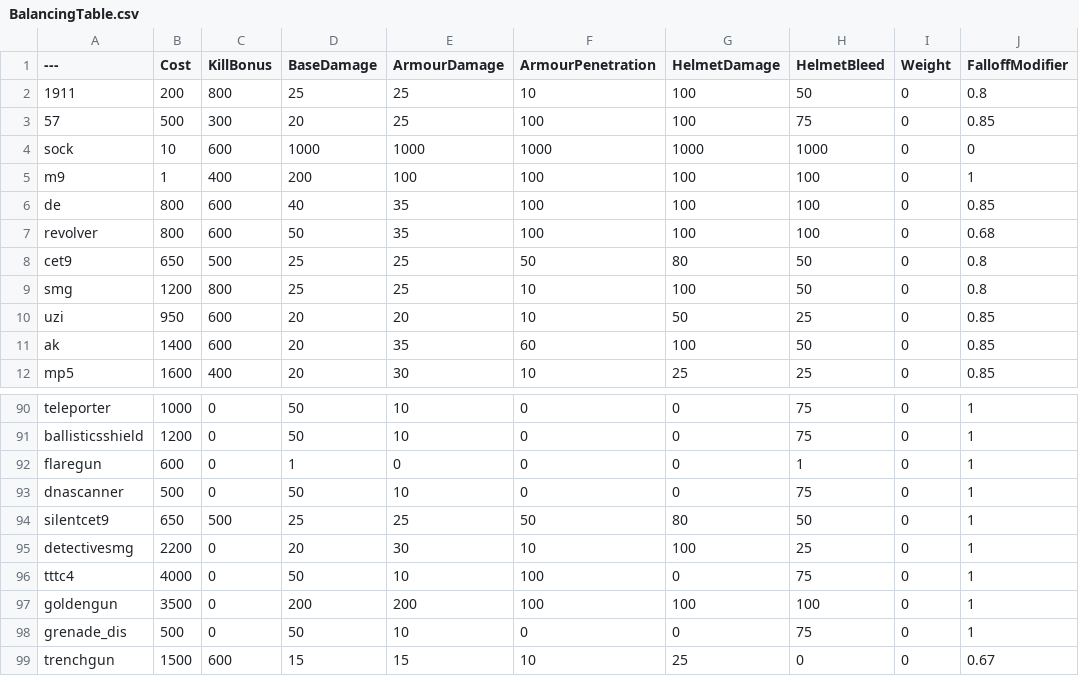
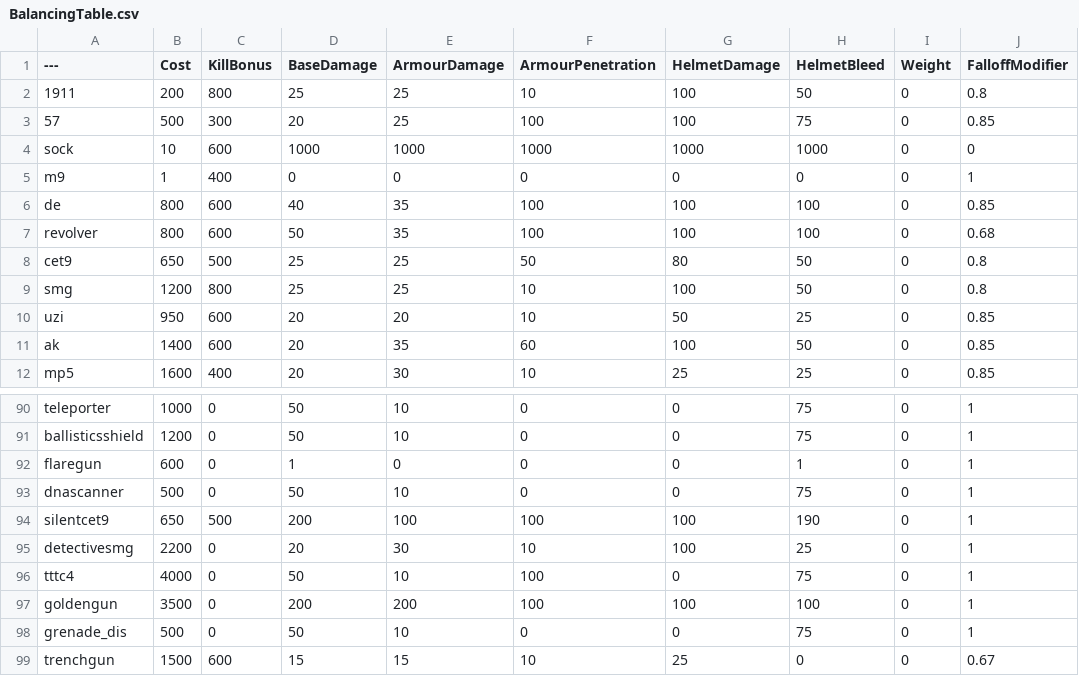
Before and after one commit to SamuelLeMire01/BalancingTable, a CSV file: BalancingTable.csv, drawn as a sheet; only a part is shown, gaps mark what is left out; the diff names each change by its address in the sheet, - before the commit and + after, or states it on an @@ line.

Commit message:
Update BalancingTable.csv

```diff
--- a/BalancingTable.csv
+++ b/BalancingTable.csv
-D5 (BaseDamage): 200
+D5 (BaseDamage): 0
-E5 (ArmourDamage): 100
+E5 (ArmourDamage): 0
-F5 (ArmourPenetration): 100
+F5 (ArmourPenetration): 0
-G5 (HelmetDamage): 100
+G5 (HelmetDamage): 0
-H5 (HelmetBleed): 100
+H5 (HelmetBleed): 0
-D94 (BaseDamage): 25
+D94 (BaseDamage): 200
-E94 (ArmourDamage): 25
+E94 (ArmourDamage): 100
-F94 (ArmourPenetration): 50
+F94 (ArmourPenetration): 100
-G94 (HelmetDamage): 80
+G94 (HelmetDamage): 100
-H94 (HelmetBleed): 50
+H94 (HelmetBleed): 190
```
